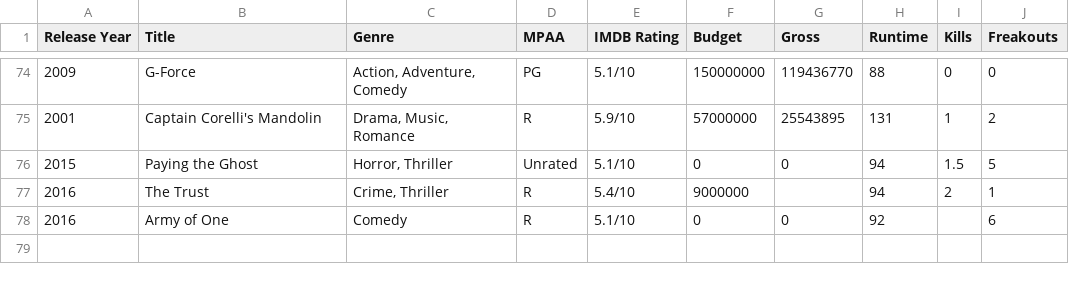
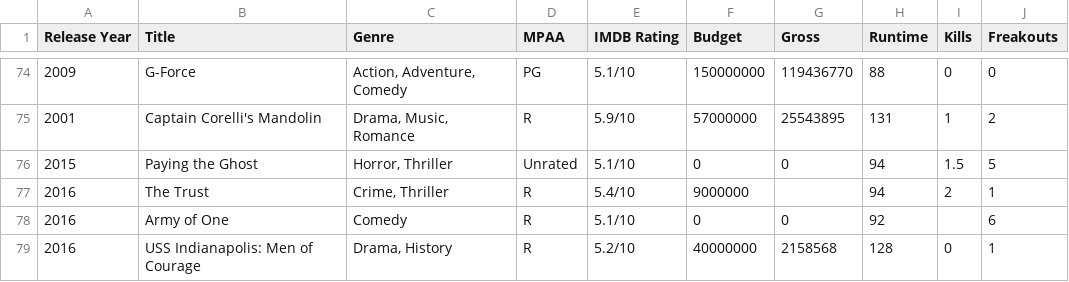
Before and after one commit to markpooley/markpooley.github.io, a CSV file: cinema/a_year_in_the_cage/Data/CageData.csv, drawn as a sheet; only a part is shown, gaps mark what is left out.

Commit message:
uss indianapolis review

```diff
--- a/cinema/a_year_in_the_cage/Data/CageData.csv
+++ b/cinema/a_year_in_the_cage/Data/CageData.csv
@@ -78 +78,2 @@ Release Year,Title,Genre,MPAA,IMDB Rating,Budget,Gross,Runtime,Kills,Freakouts
 2016,Army of One,Comedy,R,5.1/10,0,0,92,,6
+2016,USS Indianapolis: Men of Courage,"Drama, History",R,5.2/10,40000000,2158568,128,0,1
```
Also changed, not shown: 5 other files.
